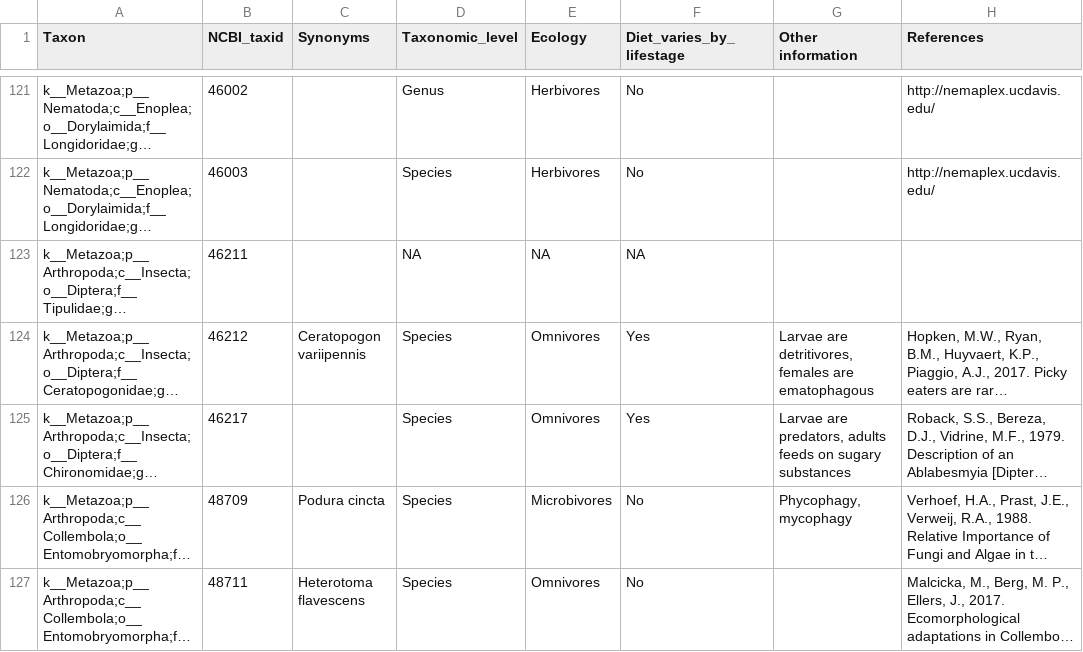
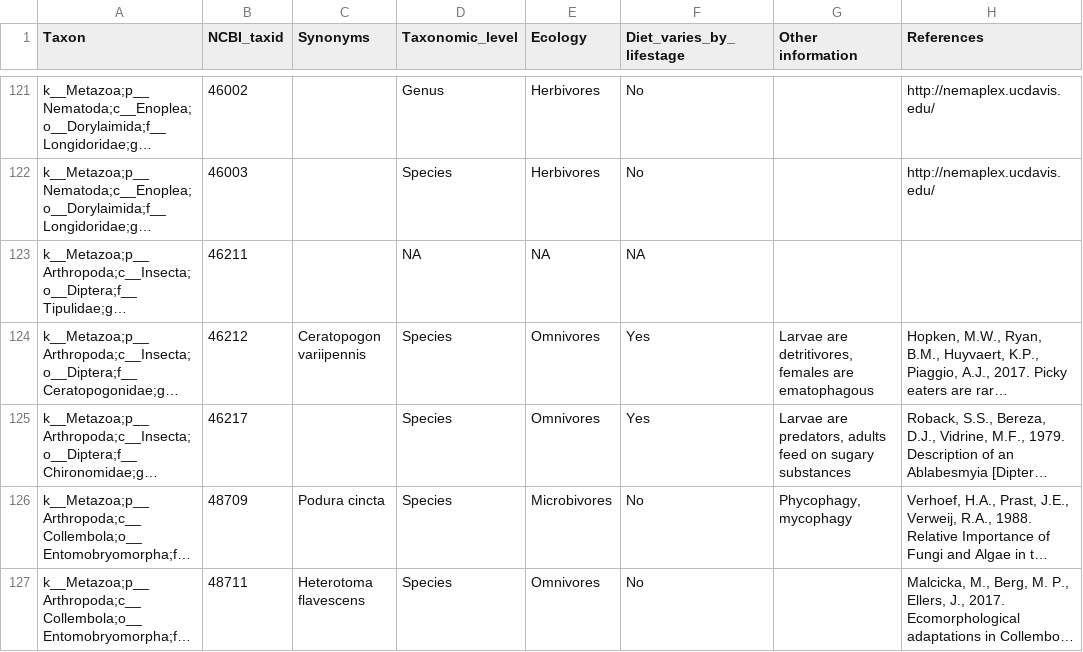
Before and after one commit to MontagnaLab/INVGuild, a TSV file: data/INVGuild.tsv, drawn as a sheet; only a part is shown, gaps mark what is left out; long unchanged cells end in …; the diff covers the shown part only; the diff names each change by its address in the sheet, - before the commit and + after, or states it on an @@ line.

Commit message:
INVGuild.tsv

```diff
--- a/data/INVGuild.tsv
+++ b/data/INVGuild.tsv
-G125 (Other information): …predators, adults feeds on sugary…
+G125 (Other information): …predators, adults feed on sugary…
```
Also changed, not shown: 6 edited cells elsewhere in this file.
